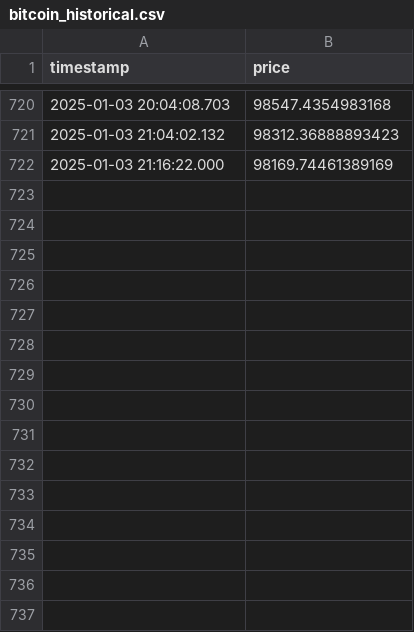
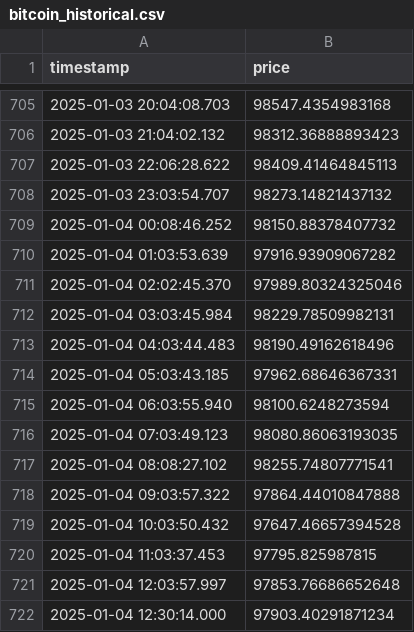
Before and after one commit to afairgiant/WGU-Capstone, a CSV file: data/raw/bitcoin_historical.csv, drawn as a sheet; only a part is shown, gaps mark what is left out; the diff covers the shown part only.

```diff
--- a/data/raw/bitcoin_historical.csv
+++ b/data/raw/bitcoin_historical.csv
@@ -721,2 +706,17 @@ timestamp,price
 2025-01-03 21:04:02.132,98312.36888893423
-2025-01-03 21:16:22.000,98169.74461389169
+2025-01-03 22:06:28.622,98409.41464845113
+2025-01-03 23:03:54.707,98273.14821437132
+2025-01-04 00:08:46.252,98150.88378407732
+2025-01-04 01:03:53.639,97916.93909067282
+2025-01-04 02:02:45.370,97989.80324325046
+2025-01-04 03:03:45.984,98229.78509982131
+2025-01-04 04:03:44.483,98190.49162618496
+2025-01-04 05:03:43.185,97962.68646367331
+2025-01-04 06:03:55.940,98100.6248273594
+2025-01-04 07:03:49.123,98080.86063193035
+2025-01-04 08:08:27.102,98255.74807771541
+2025-01-04 09:03:57.322,97864.44010847888
+2025-01-04 10:03:50.432,97647.46657394528
+2025-01-04 11:03:37.453,97795.825987815
+2025-01-04 12:03:57.997,97853.76686652648
+2025-01-04 12:30:14.000,97903.40291871234
```
Also changed, not shown: 15 removed rows elsewhere in this file, 2 other files.
